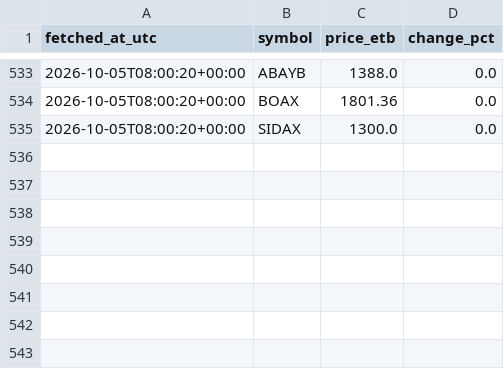
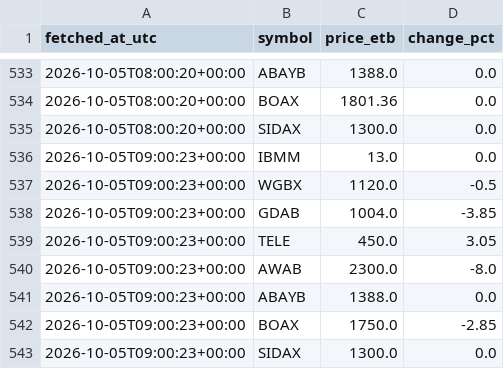
Before and after one commit to FruitNinja156/bot, a CSV file: data/prices.csv, drawn as a sheet; only a part is shown, gaps mark what is left out.

```diff
--- a/data/prices.csv
+++ b/data/prices.csv
@@ -535 +535,9 @@ fetched_at_utc,symbol,price_etb,change_pct
 2026-10-05T08:00:20+00:00,SIDAX,1300.0,0.0
+2026-10-05T09:00:23+00:00,IBMM,13.0,0.0
+2026-10-05T09:00:23+00:00,WGBX,1120.0,-0.5
+2026-10-05T09:00:23+00:00,GDAB,1004.0,-3.85
+2026-10-05T09:00:23+00:00,TELE,450.0,3.05
+2026-10-05T09:00:23+00:00,AWAB,2300.0,-8.0
+2026-10-05T09:00:23+00:00,ABAYB,1388.0,0.0
+2026-10-05T09:00:23+00:00,BOAX,1750.0,-2.85
+2026-10-05T09:00:23+00:00,SIDAX,1300.0,0.0
```
Also changed, not shown: 1 other file.
